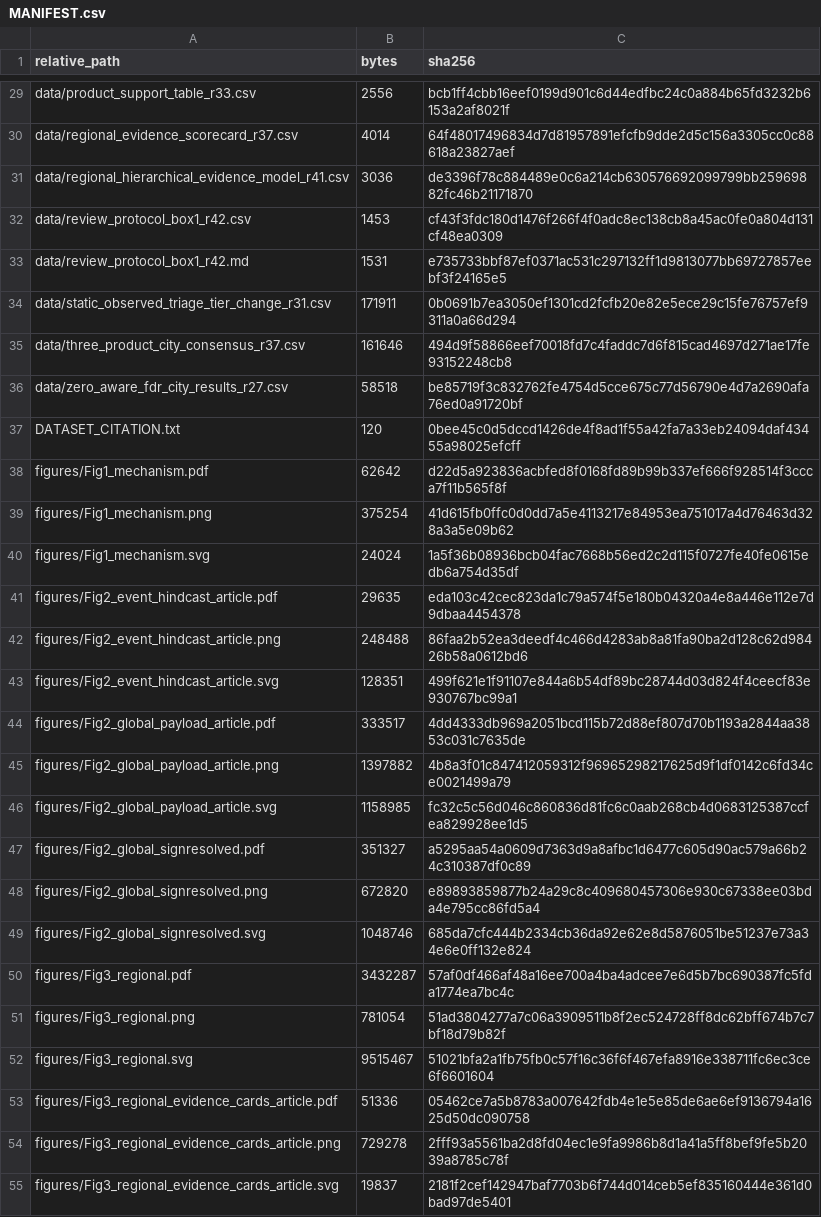
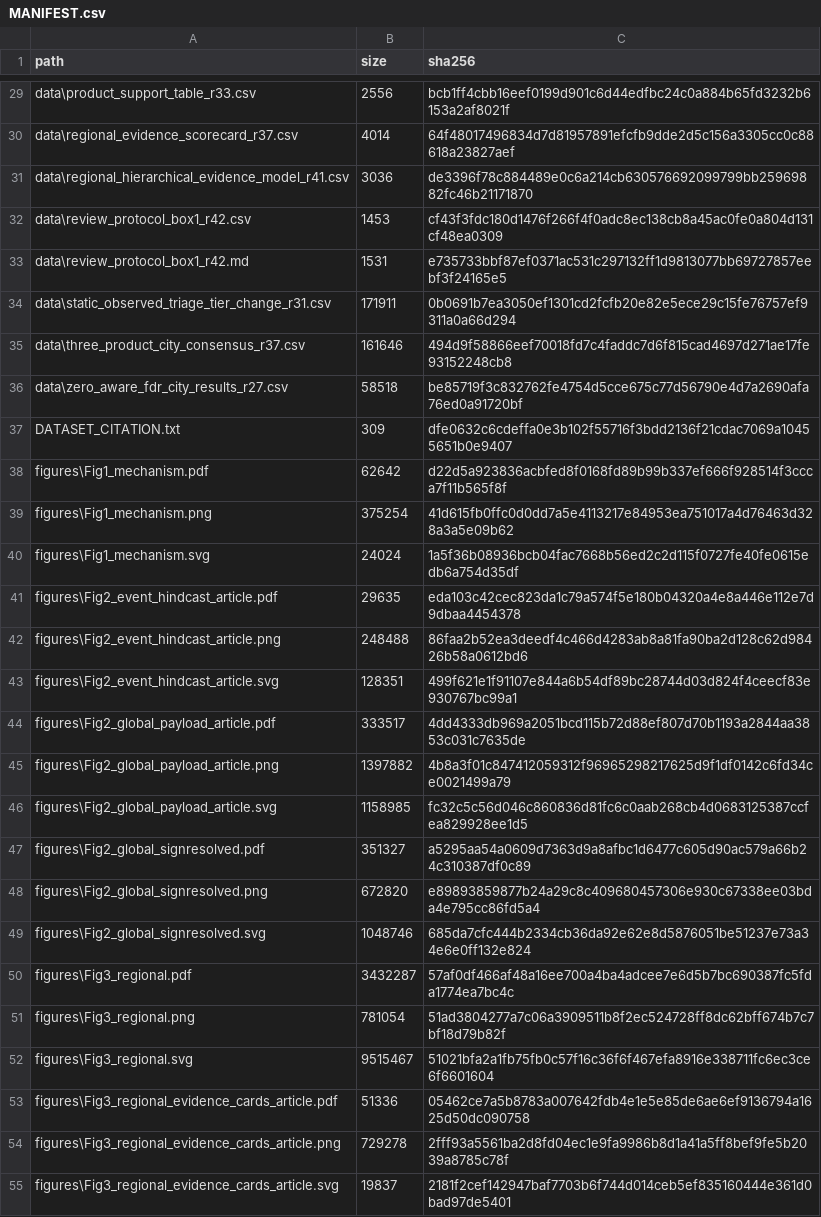
Before and after one commit to Johnsonlijian/groundwater-liquefaction-urban-hazard, a CSV file: releases/Dynamic_Groundwater_Liquefaction_Screening_Dataset_v1_0/MANIFEST.csv, drawn as a sheet; only a part is shown, gaps mark what is left out; the diff covers the shown part only; the diff names each change by its address in the sheet, - before the commit and + after, or states it on an @@ line.

```diff
--- a/releases/Dynamic_Groundwater_Liquefaction_Screening_Dataset_v1_0/MANIFEST.csv
+++ b/releases/Dynamic_Groundwater_Liquefaction_Screening_Dataset_v1_0/MANIFEST.csv
-A1: relative_path
+A1: path
-B1: bytes
+B1: size
-A29 (path): data/product_support_table_r33.csv
+A29 (path): data\product_support_table_r33.csv
-A30 (path): data/regional_evidence_scorecard_r37.csv
+A30 (path): data\regional_evidence_scorecard_r37.csv
-A31 (path): data/regional_hierarchical_evidence_model_r41.csv
+A31 (path): data\regional_hierarchical_evidence_model_r41.csv
-A32 (path): data/review_protocol_box1_r42.csv
+A32 (path): data\review_protocol_box1_r42.csv
-A33 (path): data/review_protocol_box1_r42.md
+A33 (path): data\review_protocol_box1_r42.md
-A34 (path): data/static_observed_triage_tier_change_r31.csv
+A34 (path): data\static_observed_triage_tier_change_r31.csv
-A35 (path): data/three_product_city_consensus_r37.csv
+A35 (path): data\three_product_city_consensus_r37.csv
-A36 (path): data/zero_aware_fdr_city_results_r27.csv
+A36 (path): data\zero_aware_fdr_city_results_r27.csv
-B37 (size): 120
+B37 (size): 309
-C37 (sha256): 0bee45c0d5dccd1426de4f8ad1f55a42fa7a33eb24094daf43455a98025efcff
+C37 (sha256): dfe0632c6cdeffa0e3b102f55716f3bdd2136f21cdac7069a10455651b0e9407
-A38 (path): figures/Fig1_mechanism.pdf
+A38 (path): figures\Fig1_mechanism.pdf
-A39 (path): figures/Fig1_mechanism.png
+A39 (path): figures\Fig1_mechanism.png
-A40 (path): figures/Fig1_mechanism.svg
+A40 (path): figures\Fig1_mechanism.svg
-A41 (path): figures/Fig2_event_hindcast_article.pdf
+A41 (path): figures\Fig2_event_hindcast_article.pdf
-A42 (path): figures/Fig2_event_hindcast_article.png
+A42 (path): figures\Fig2_event_hindcast_article.png
-A43 (path): figures/Fig2_event_hindcast_article.svg
+A43 (path): figures\Fig2_event_hindcast_article.svg
-A44 (path): figures/Fig2_global_payload_article.pdf
+A44 (path): figures\Fig2_global_payload_article.pdf
-A45 (path): figures/Fig2_global_payload_article.png
+A45 (path): figures\Fig2_global_payload_article.png
-A46 (path): figures/Fig2_global_payload_article.svg
+A46 (path): figures\Fig2_global_payload_article.svg
-A47 (path): figures/Fig2_global_signresolved.pdf
+A47 (path): figures\Fig2_global_signresolved.pdf
-A48 (path): figures/Fig2_global_signresolved.png
+A48 (path): figures\Fig2_global_signresolved.png
-A49 (path): figures/Fig2_global_signresolved.svg
+A49 (path): figures\Fig2_global_signresolved.svg
-A50 (path): figures/Fig3_regional.pdf
+A50 (path): figures\Fig3_regional.pdf
-A51 (path): figures/Fig3_regional.png
+A51 (path): figures\Fig3_regional.png
-A52 (path): figures/Fig3_regional.svg
+A52 (path): figures\Fig3_regional.svg
-A53 (path): figures/Fig3_regional_evidence_cards_article.pdf
+A53 (path): figures\Fig3_regional_evidence_cards_article.pdf
-A54 (path): figures/Fig3_regional_evidence_cards_article.png
+A54 (path): figures\Fig3_regional_evidence_cards_article.png
-A55 (path): figures/Fig3_regional_evidence_cards_article.svg
+A55 (path): figures\Fig3_regional_evidence_cards_article.svg
```
Also changed, not shown: 62 edited cells elsewhere in this file, 5 other files.
